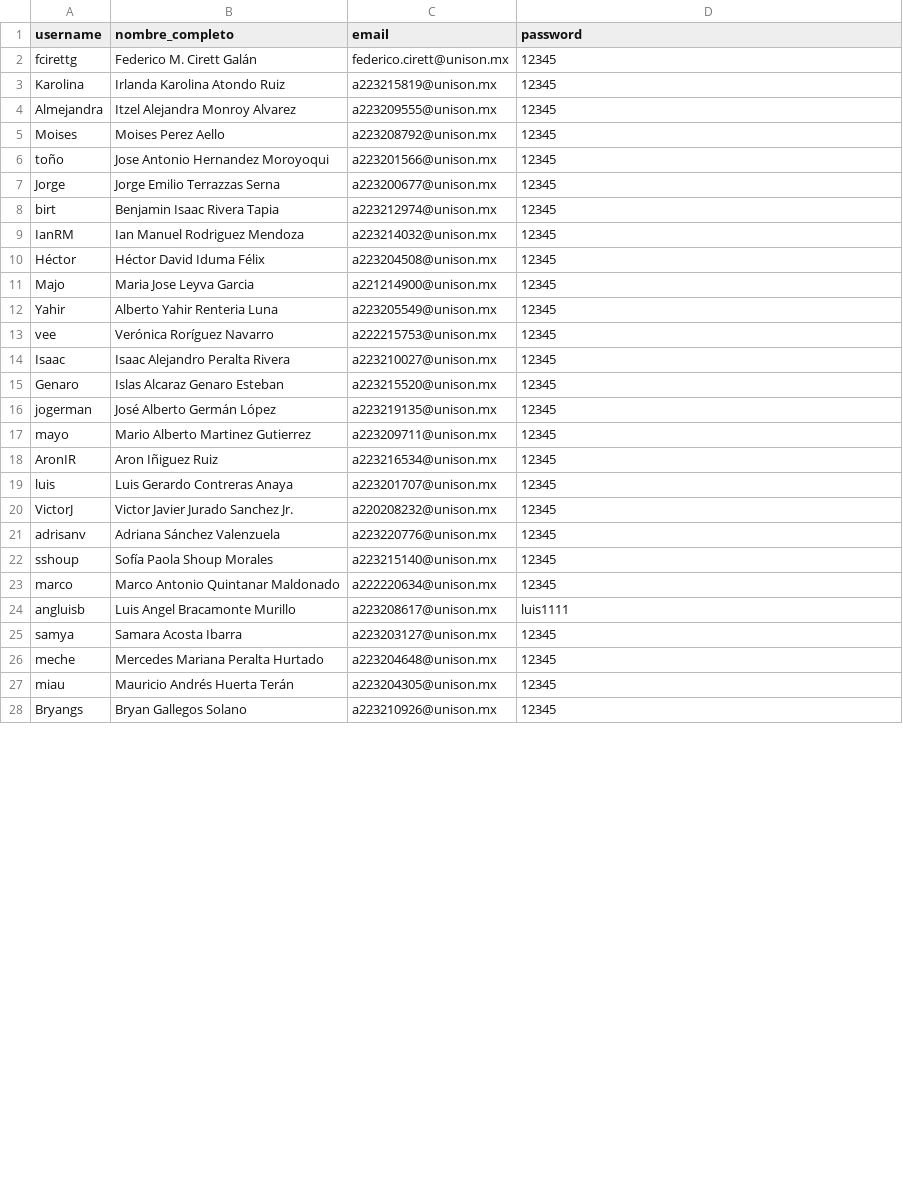
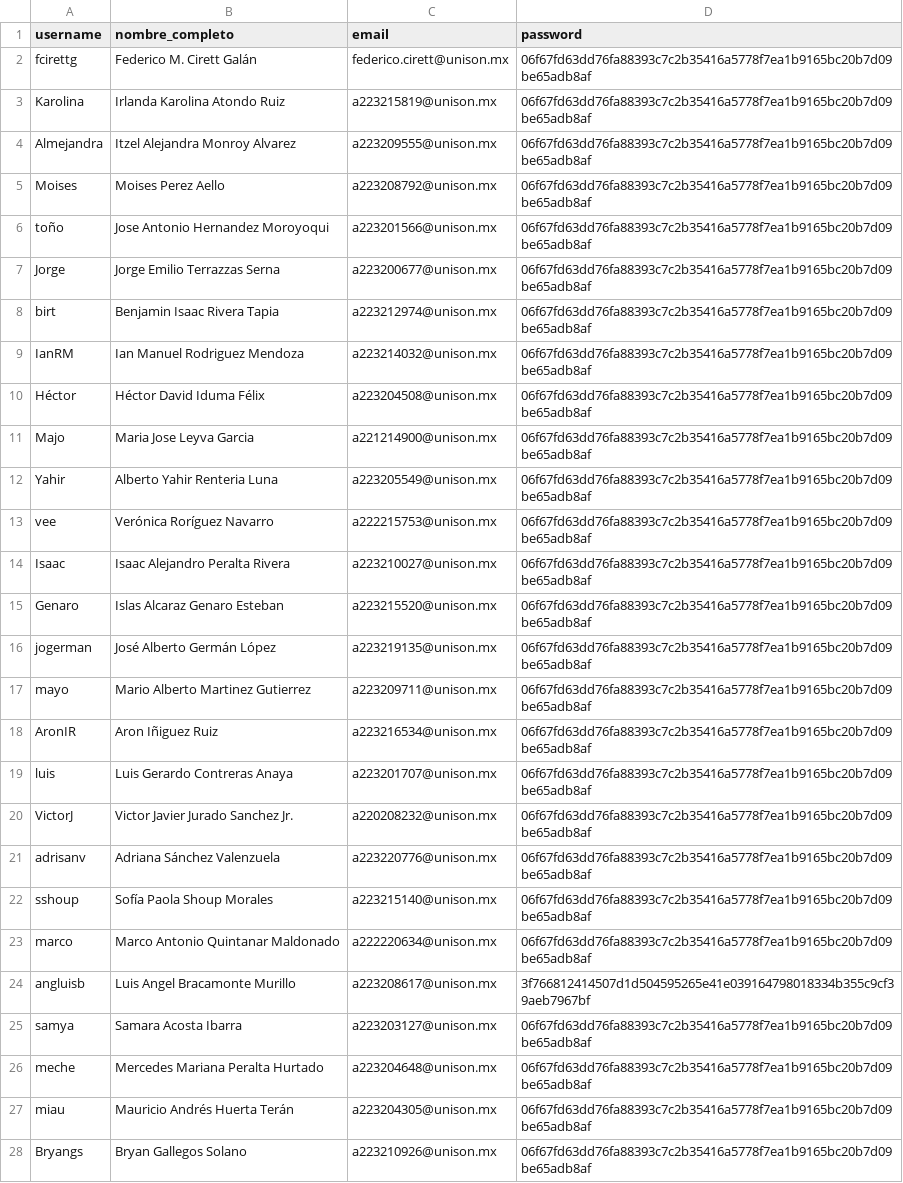
Before and after one commit to arturocordovaaa/curso_python, a CSV file: movieDB/datos/users.csv, drawn as a sheet; only a part is shown; the diff covers the shown part only.

Commit message:
muestra loging de movieDB

```diff
--- a/movieDB/datos/users.csv
+++ b/movieDB/datos/users.csv
@@ -1,28 +1,28 @@
 username,nombre_completo,email,password
-fcirettg,Federico M. Cirett Galán,federico.cirett@unison.mx,12345
-Karolina,Irlanda Karolina Atondo Ruiz,a223215819@unison.mx,12345
-Almejandra,Itzel Alejandra Monroy Alvarez,a223209555@unison.mx,12345
-Moises,Moises Perez Aello,a223208792@unison.mx,12345
-toño,Jose Antonio Hernandez Moroyoqui,a223201566@unison.mx,12345
-Jorge,Jorge Emilio Terrazzas Serna,a223200677@unison.mx,12345
-birt,Benjamin Isaac Rivera Tapia,a223212974@unison.mx,12345
-IanRM,Ian Manuel Rodriguez Mendoza,a223214032@unison.mx,12345
-Héctor,Héctor David Iduma Félix,a223204508@unison.mx,12345
-Majo,Maria Jose Leyva Garcia,a221214900@unison.mx,12345
-Yahir,Alberto Yahir Renteria Luna,a223205549@unison.mx,12345
-vee,Verónica Roríguez Navarro,a222215753@unison.mx,12345
-Isaac,Isaac Alejandro Peralta Rivera,a223210027@unison.mx,12345
-Genaro,Islas Alcaraz Genaro Esteban,a223215520@unison.mx,12345
-jogerman,José Alberto Germán López,a223219135@unison.mx,12345
-mayo,Mario Alberto Martinez Gutierrez,a223209711@unison.mx,12345
-AronIR,Aron Iñiguez Ruiz,a223216534@unison.mx,12345
-luis,Luis Gerardo Contreras Anaya,a223201707@unison.mx,12345
-VictorJ,Victor Javier Jurado Sanchez Jr.,a220208232@unison.mx,12345
-adrisanv,Adriana Sánchez Valenzuela,a223220776@unison.mx,12345
-sshoup,Sofía Paola Shoup Morales,a223215140@unison.mx,12345
-marco,Marco Antonio Quintanar Maldonado,a222220634@unison.mx,12345
-angluisb,Luis Angel Bracamonte Murillo,a223208617@unison.mx,luis1111
-samya,Samara Acosta Ibarra,a223203127@unison.mx,12345
-meche,Mercedes Mariana Peralta Hurtado,a223204648@unison.mx,12345
-miau,Mauricio Andrés Huerta Terán,a223204305@unison.mx,12345
-Bryangs,Bryan Gallegos Solano,a223210926@unison.mx,12345
+fcirettg,Federico M. Cirett Galán,federico.cirett@unison.mx,06f67fd63dd76fa88393c7c2b35416a5778f7ea1b9165bc20b7d09be65adb8af
+Karolina,Irlanda Karolina Atondo Ruiz,a223215819@unison.mx,06f67fd63dd76fa88393c7c2b35416a5778f7ea1b9165bc20b7d09be65adb8af
+Almejandra,Itzel Alejandra Monroy Alvarez,a223209555@unison.mx,06f67fd63dd76fa88393c7c2b35416a5778f7ea1b9165bc20b7d09be65adb8af
+Moises,Moises Perez Aello,a223208792@unison.mx,06f67fd63dd76fa88393c7c2b35416a5778f7ea1b9165bc20b7d09be65adb8af
+toño,Jose Antonio Hernandez Moroyoqui,a223201566@unison.mx,06f67fd63dd76fa88393c7c2b35416a5778f7ea1b9165bc20b7d09be65adb8af
+Jorge,Jorge Emilio Terrazzas Serna,a223200677@unison.mx,06f67fd63dd76fa88393c7c2b35416a5778f7ea1b9165bc20b7d09be65adb8af
+birt,Benjamin Isaac Rivera Tapia,a223212974@unison.mx,06f67fd63dd76fa88393c7c2b35416a5778f7ea1b9165bc20b7d09be65adb8af
+IanRM,Ian Manuel Rodriguez Mendoza,a223214032@unison.mx,06f67fd63dd76fa88393c7c2b35416a5778f7ea1b9165bc20b7d09be65adb8af
+Héctor,Héctor David Iduma Félix,a223204508@unison.mx,06f67fd63dd76fa88393c7c2b35416a5778f7ea1b9165bc20b7d09be65adb8af
+Majo,Maria Jose Leyva Garcia,a221214900@unison.mx,06f67fd63dd76fa88393c7c2b35416a5778f7ea1b9165bc20b7d09be65adb8af
+Yahir,Alberto Yahir Renteria Luna,a223205549@unison.mx,06f67fd63dd76fa88393c7c2b35416a5778f7ea1b9165bc20b7d09be65adb8af
+vee,Verónica Roríguez Navarro,a222215753@unison.mx,06f67fd63dd76fa88393c7c2b35416a5778f7ea1b9165bc20b7d09be65adb8af
+Isaac,Isaac Alejandro Peralta Rivera,a223210027@unison.mx,06f67fd63dd76fa88393c7c2b35416a5778f7ea1b9165bc20b7d09be65adb8af
+Genaro,Islas Alcaraz Genaro Esteban,a223215520@unison.mx,06f67fd63dd76fa88393c7c2b35416a5778f7ea1b9165bc20b7d09be65adb8af
+jogerman,José Alberto Germán López,a223219135@unison.mx,06f67fd63dd76fa88393c7c2b35416a5778f7ea1b9165bc20b7d09be65adb8af
+mayo,Mario Alberto Martinez Gutierrez,a223209711@unison.mx,06f67fd63dd76fa88393c7c2b35416a5778f7ea1b9165bc20b7d09be65adb8af
+AronIR,Aron Iñiguez Ruiz,a223216534@unison.mx,06f67fd63dd76fa88393c7c2b35416a5778f7ea1b9165bc20b7d09be65adb8af
+luis,Luis Gerardo Contreras Anaya,a223201707@unison.mx,06f67fd63dd76fa88393c7c2b35416a5778f7ea1b9165bc20b7d09be65adb8af
+VictorJ,Victor Javier Jurado Sanchez Jr.,a220208232@unison.mx,06f67fd63dd76fa88393c7c2b35416a5778f7ea1b9165bc20b7d09be65adb8af
+adrisanv,Adriana Sánchez Valenzuela,a223220776@unison.mx,06f67fd63dd76fa88393c7c2b35416a5778f7ea1b9165bc20b7d09be65adb8af
+sshoup,Sofía Paola Shoup Morales,a223215140@unison.mx,06f67fd63dd76fa88393c7c2b35416a5778f7ea1b9165bc20b7d09be65adb8af
+marco,Marco Antonio Quintanar Maldonado,a222220634@unison.mx,06f67fd63dd76fa88393c7c2b35416a5778f7ea1b9165bc20b7d09be65adb8af
+angluisb,Luis Angel Bracamonte Murillo,a223208617@unison.mx,3f766812414507d1d504595265e41e039164798018334b355c9cf39aeb7967bf
+samya,Samara Acosta Ibarra,a223203127@unison.mx,06f67fd63dd76fa88393c7c2b35416a5778f7ea1b9165bc20b7d09be65adb8af
+meche,Mercedes Mariana Peralta Hurtado,a223204648@unison.mx,06f67fd63dd76fa88393c7c2b35416a5778f7ea1b9165bc20b7d09be65adb8af
+miau,Mauricio Andrés Huerta Terán,a223204305@unison.mx,06f67fd63dd76fa88393c7c2b35416a5778f7ea1b9165bc20b7d09be65adb8af
+Bryangs,Bryan Gallegos Solano,a223210926@unison.mx,06f67fd63dd76fa88393c7c2b35416a5778f7ea1b9165bc20b7d09be65adb8af
```
Also changed, not shown: 2 added rows, 1 removed row and 5 edited cells elsewhere in this file, movieDB/datos/actores.csv, movieDB/datos/peliculas.csv, 10 other files.
